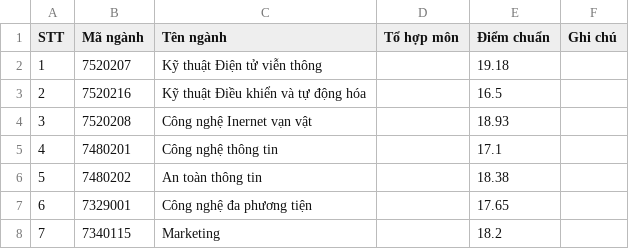
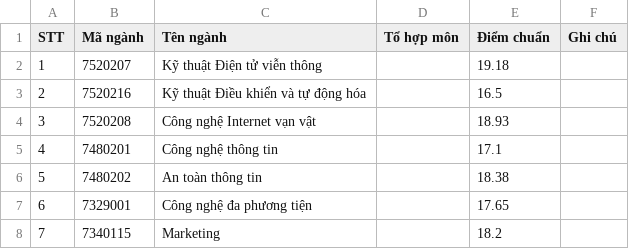
Before and after one commit to NguyenVanDuc0405/retrieval_chatbots, a CSV file: data/score/2023/BVS/DGNL.csv, drawn as a sheet.

```diff
--- a/data/score/2023/BVS/DGNL.csv
+++ b/data/score/2023/BVS/DGNL.csv
@@ -3,3 +3,3 @@ STT,Mã ngành,Tên ngành,Tổ hợp môn,Điểm chuẩn,Ghi chú
 2,7520216,Kỹ thuật Điều khiển và tự động hóa,,16.5,
-3,7520208,Công nghệ Inernet vạn vật,,18.93,
+3,7520208,Công nghệ Internet vạn vật,,18.93,
 4,7480201,Công nghệ thông tin,,17.1,
```
Also changed, not shown: data/score/2022/BVS/DGNL.csv, data/score/2022/BVS/DGTD.csv, 14 other files.
